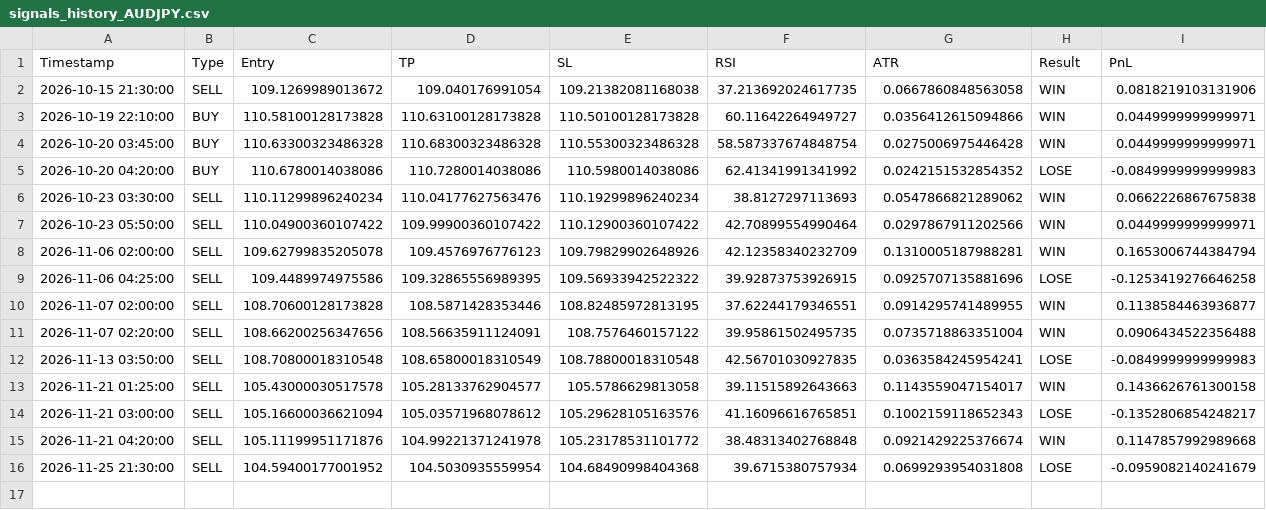
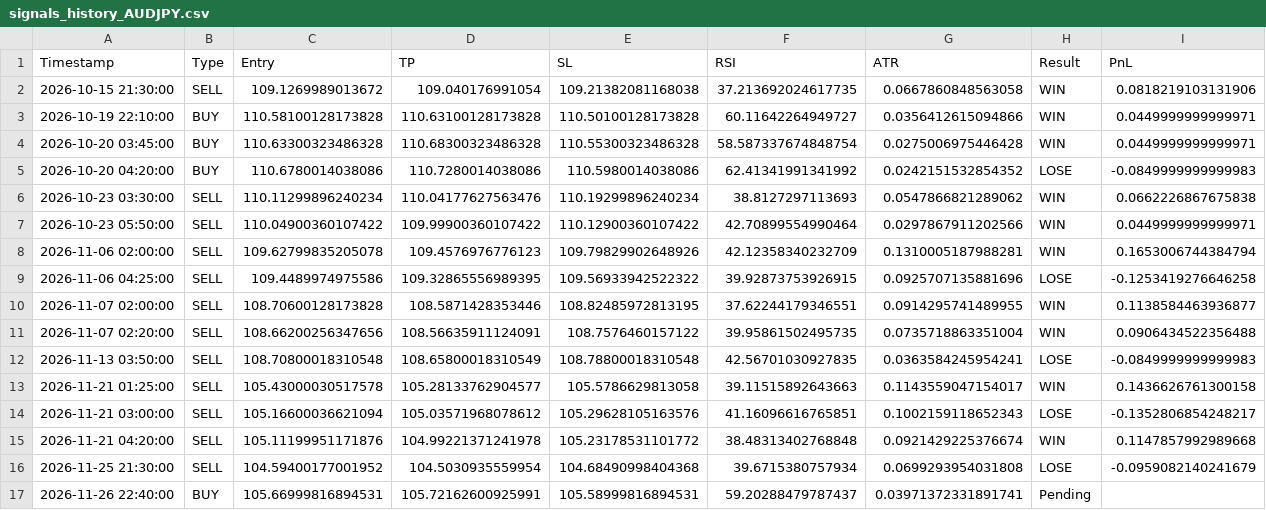
Before and after one commit to mark-dylan-dady/fx-signal-bot, a CSV file: signals_history_AUDJPY.csv, drawn as a sheet.

```diff
--- a/signals_history_AUDJPY.csv
+++ b/signals_history_AUDJPY.csv
@@ -16 +16,2 @@ Timestamp,Type,Entry,TP,SL,RSI,ATR,Result,PnL
 2026-11-25 21:30:00,SELL,104.59400177001952,104.5030935559954,104.68490998404368,39.6715380757934,0.0699293954031808,LOSE,-0.0959082140241679
+2026-11-26 22:40:00,BUY,105.66999816894531,105.72162600925991,105.58999816894531,59.20288479787437,0.03971372331891741,Pending,
```
